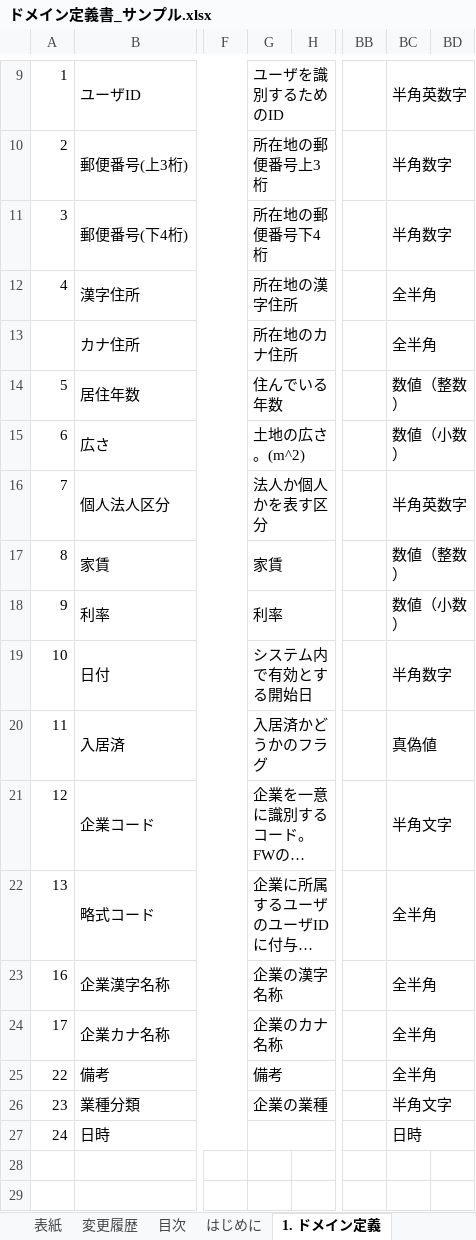
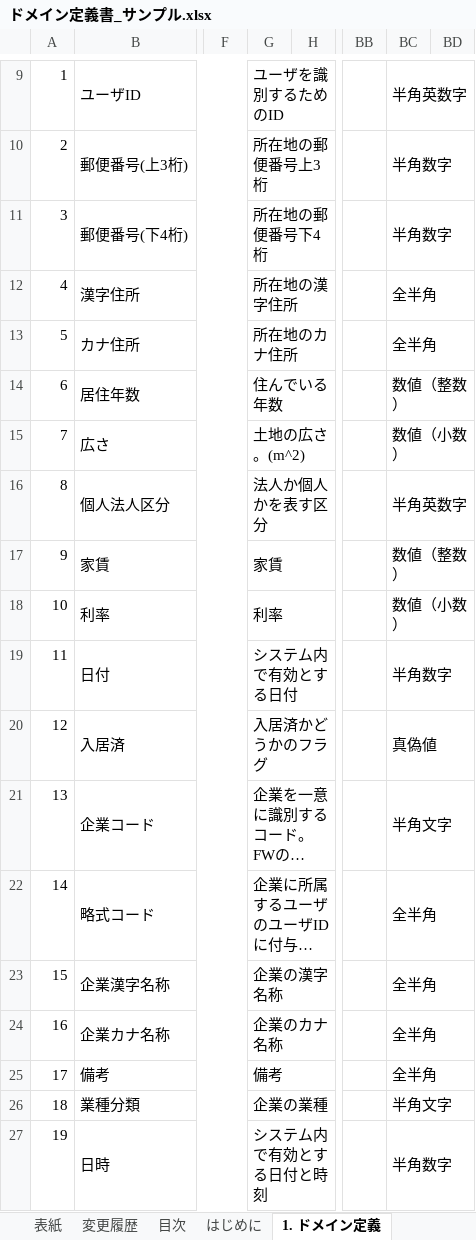
Before and after one commit to nablarch-development-standards/nablarch-development-standards, an Excel workbook: 030_設計ドキュメント/020_サンプル/090_データモデル設計/ドメイン定義書_サンプル.xlsx, sheet 1. ドメイン定義, drawn as a sheet; only a part is shown, gaps mark what is left out; long unchanged cells end in …; values as stored, in another font and other column widths than the file's, no borders; charts and pictures not drawn; the diff names each change by its address in the sheet, - before the commit and + after, or states it on an @@ line.

Commit message:
レビュー指摘対応

```diff
--- a/030_設計ドキュメント/020_サンプル/090_データモデル設計/ドメイン定義書_サンプル.xlsx (sheet 1. ドメイン定義)
+++ b/030_設計ドキュメント/020_サンプル/090_データモデル設計/ドメイン定義書_サンプル.xlsx (sheet 1. ドメイン定義)
-A13: (empty)
+A13: 5
-A14: 5
+A14: 6
-A15: 6
+A15: 7
-A16: 7
+A16: 8
-A17: 8
+A17: 9
-A18: 9
+A18: 10
-A19: 10
+A19: 11
-G19: システム内で有効とする開始日
+G19: システム内で有効とする日付
-A20: 11
+A20: 12
-A21: 12
+A21: 13
-A22: 13
+A22: 14
-A23: 16
+A23: 15
-A24: 17
+A24: 16
-A25: 22
+A25: 17
-A26: 23
+A26: 18
-A27: 24
+A27: 19
-G27: (empty)
+G27: システム内で有効とする日付と時刻
-BC27: 日時
+BC27: 半角数字
```
